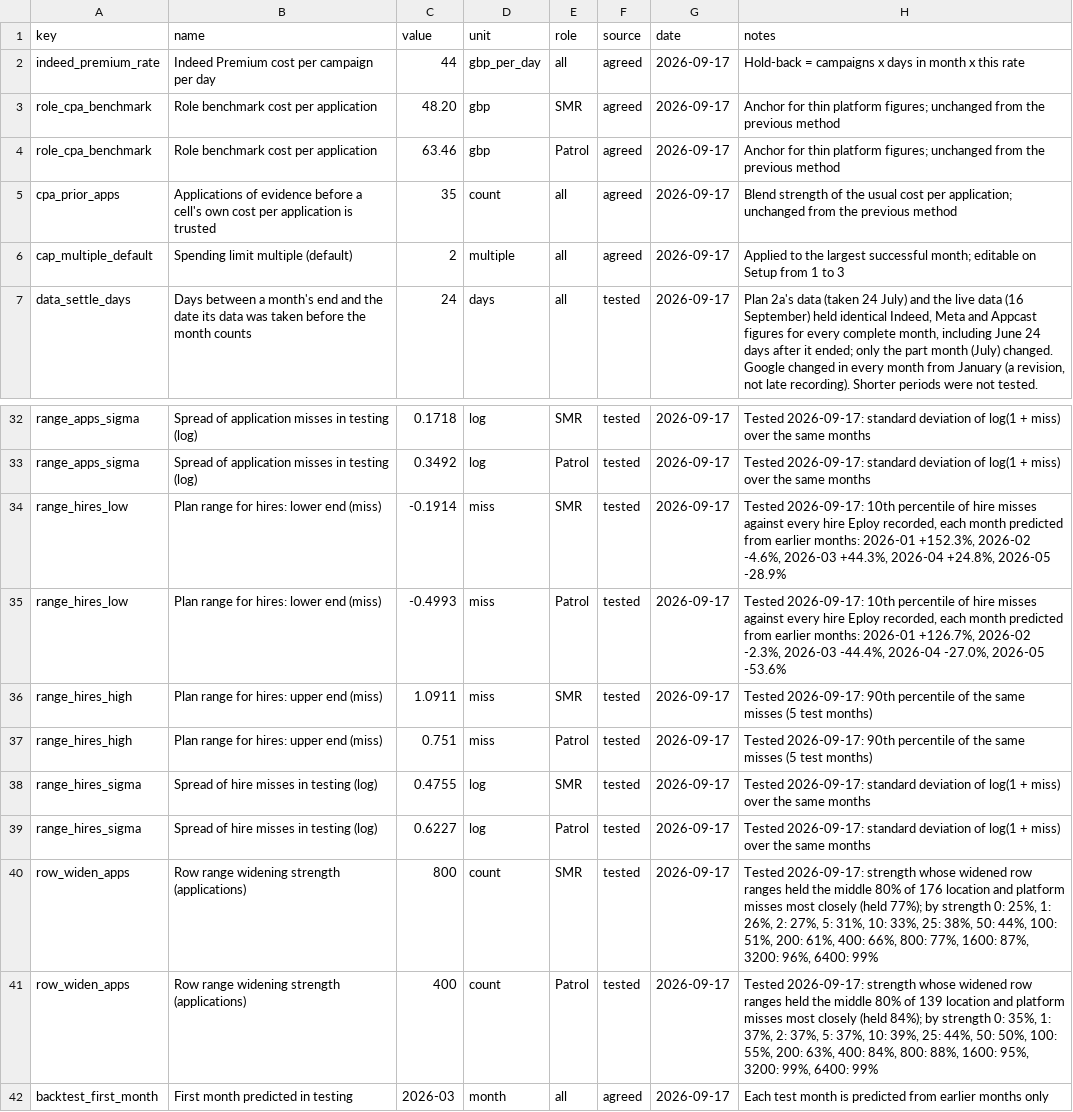
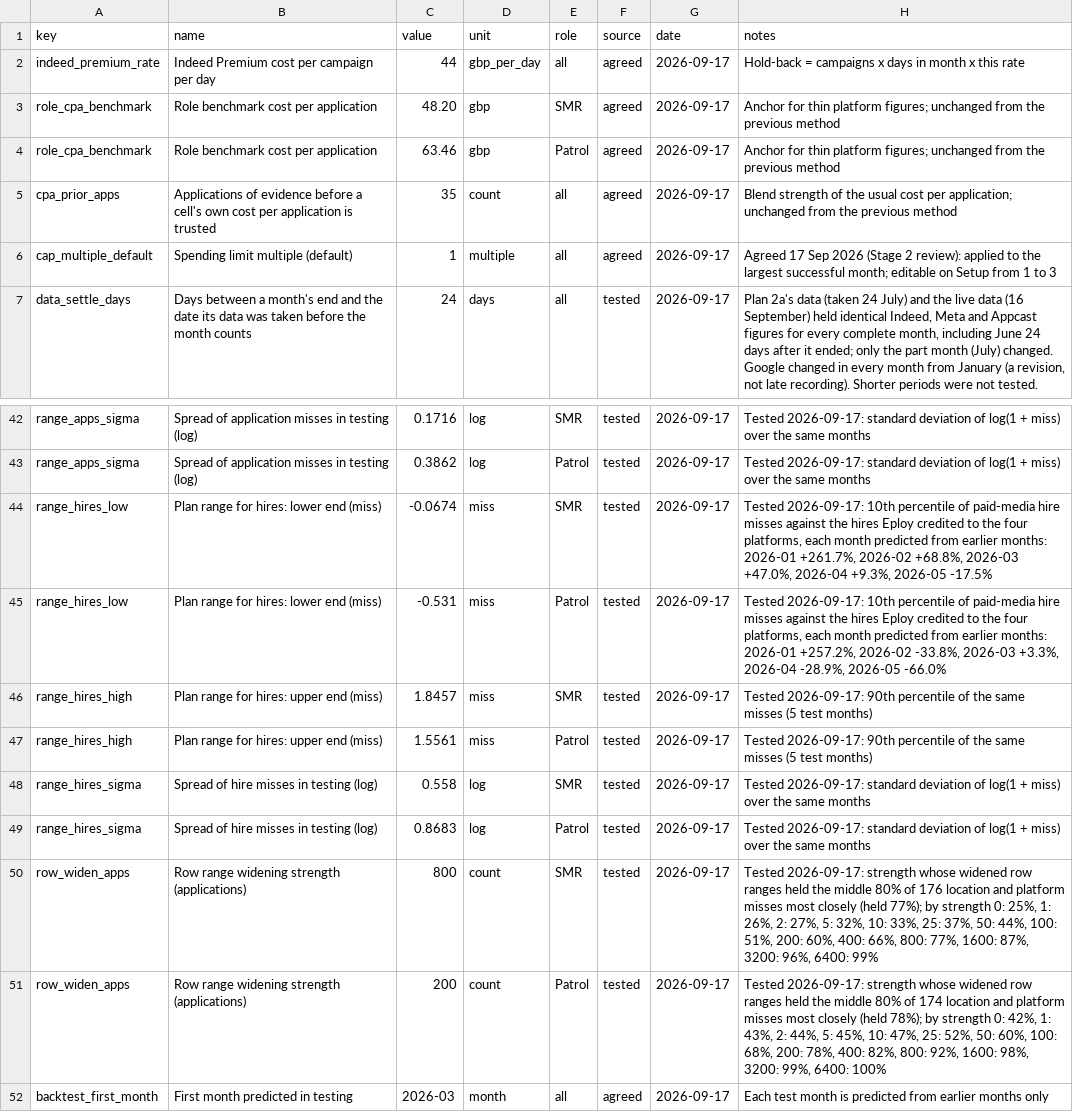
Before and after one commit to ChristianCato/rac-tools, a CSV file: assumptions.csv, drawn as a sheet; only a part is shown, gaps mark what is left out; addresses are those after the commit; the diff covers the shown part only; the diff names each change by its address in the sheet, - before the commit and + after, or states it on an @@ line.

```diff
--- a/assumptions.csv
+++ b/assumptions.csv
-C6 (value): 2
+C6 (value): 1
-H6 (notes): Applied to the…
+H6 (notes): Agreed 17 Sep 2026 (Stage 2 review): applied to the…
-C42 (value): 0.1718
+C42 (value): 0.1716
-C43 (value): 0.3492
+C43 (value): 0.3862
-C44 (value): -0.1914
+C44 (value): -0.0674
-H44 (notes): …percentile of hire misses against every hire Eploy recorded, each month predicted from earlier months: 2026-01 +152.3%, 2026-02 -4.6%, 2026-03 +44.3%, 2026-04 +24.8%, 2026-05 -28.9%
+H44 (notes): …percentile of paid-media hire misses against the hires Eploy credited to the four platforms, each month predicted from earlier months: 2026-01 +261.7%, 2026-02 +68.8%, 2026-03 +47.0%, 2026-04 +9.3%, 2026-05 -17.5%
-C45 (value): -0.4993
+C45 (value): -0.531
-H45 (notes): …percentile of hire misses against every hire Eploy recorded, each month predicted from earlier months: 2026-01 +126.7%, 2026-02 -2.3%, 2026-03 -44.4%, 2026-04 -27.0%, 2026-05 -53.6%
+H45 (notes): …percentile of paid-media hire misses against the hires Eploy credited to the four platforms, each month predicted from earlier months: 2026-01 +257.2%, 2026-02 -33.8%, 2026-03 +3.3%, 2026-04 -28.9%, 2026-05 -66.0%
-C46 (value): 1.0911
+C46 (value): 1.8457
-C47 (value): 0.751
+C47 (value): 1.5561
-C48 (value): 0.4755
+C48 (value): 0.558
-C49 (value): 0.6227
+C49 (value): 0.8683
-H50 (notes): …27%, 5: 31%, 10: 33%, 25: 38%, 50: 44%, 100: 51%, 200: 61%, 400: 66%,…
+H50 (notes): …27%, 5: 32%, 10: 33%, 25: 37%, 50: 44%, 100: 51%, 200: 60%, 400: 66%,…
-C51 (value): 400
+C51 (value): 200
-H51 (notes): …80% of 139 location and platform misses most closely (held 84%); by strength 0: 35%, 1: 37%, 2: 37%, 5: 37%, 10: 39%, 25: 44%, 50: 50%, 100: 55%, 200: 63%, 400: 84%, 800: 88%, 1600: 95%, 3200: 99%, 6400: 99%
+H51 (notes): …80% of 174 location and platform misses most closely (held 78%); by strength 0: 42%, 1: 43%, 2: 44%, 5: 45%, 10: 47%, 25: 52%, 50: 60%, 100: 68%, 200: 78%, 400: 82%, 800: 92%, 1600: 98%, 3200: 99%, 6400: 100%
```
Also changed, not shown: 10 added rows and 24 edited cells elsewhere in this file, data/eploy_mappings.csv, 23 other files.
